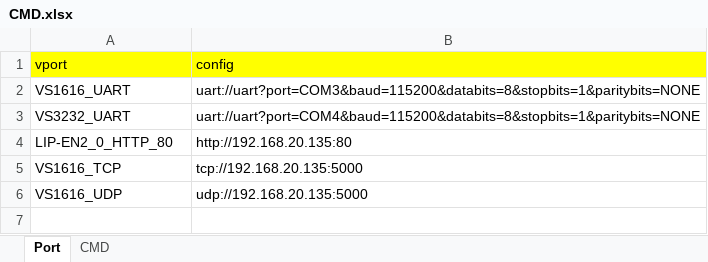
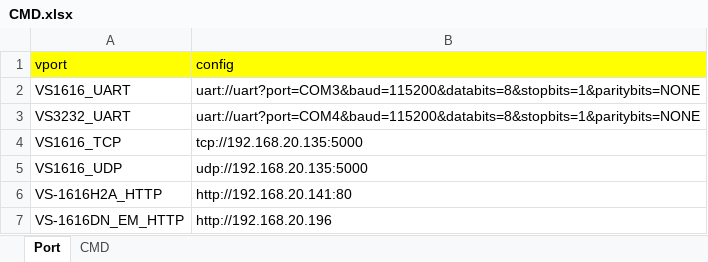
Before and after one commit to zhangbin-eos/AutoTest, an Excel workbook: demo/CMD.xlsx, sheet Port, drawn as a sheet; values as stored, in another font and other column widths than the file's, no borders; removed rows and columns are numbered as before the commit, all else as after; the diff names each change by its address in the sheet, - before the commit and + after, or states it on an @@ line.

```diff
--- a/demo/CMD.xlsx (sheet Port)
+++ b/demo/CMD.xlsx (sheet Port)
-row 4: LIP-EN2_0_HTTP_80 | http://192.168.20.135:80
+row 6: VS-1616H2A_HTTP | http://192.168.20.141:80
+row 7: VS-1616DN_EM_HTTP | http://192.168.20.196
```
Also changed, not shown: sheet CMD.
